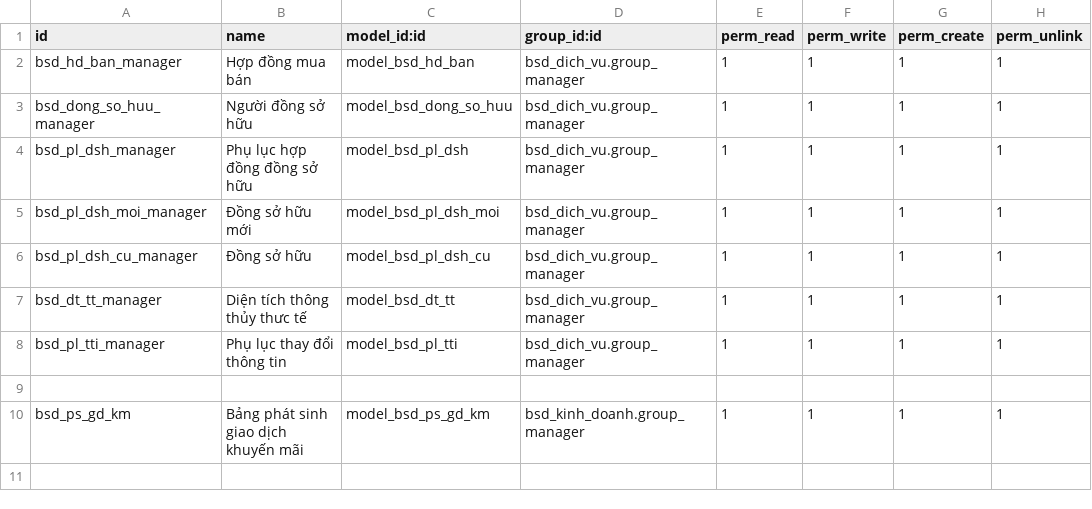
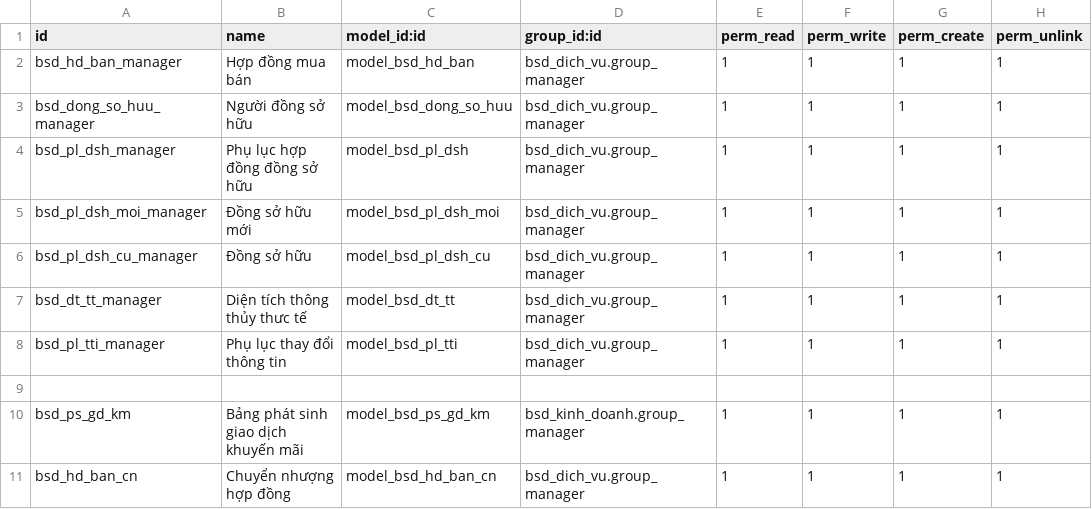
Before and after one commit to bsdinsights/realestate, a CSV file: bsd_dich_vu/security/ir.model.access.csv, drawn as a sheet; the diff names each change by its address in the sheet, - before the commit and + after, or states it on an @@ line.

Commit message:
Thêm bảng chuyển nhượng hợp đồng

```diff
--- a/bsd_dich_vu/security/ir.model.access.csv
+++ b/bsd_dich_vu/security/ir.model.access.csv
+row 11: bsd_hd_ban_cn | Chuyển nhượng hợp đồng | model_bsd_hd_ban_cn | bsd_dich_vu.group_manager | 1 | 1 | 1 | 1
```
Also changed, not shown: 8 other files.
